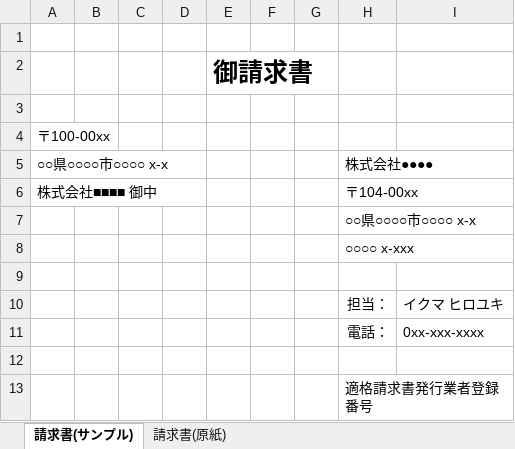
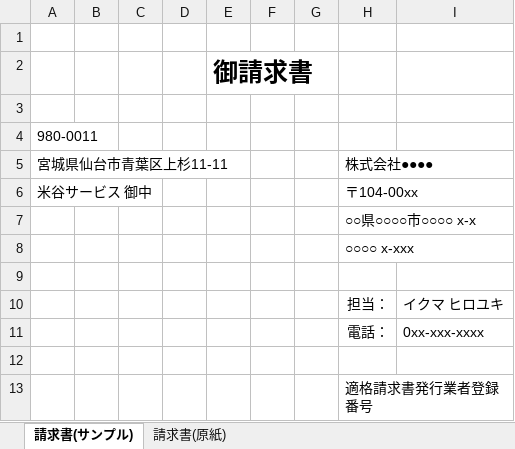
Before and after one commit to ykominami/cursor_excel_py, an Excel workbook: 請求書.xlsx, sheet 請求書(サンプル), drawn as a sheet; only a part is shown; values as stored, in another font and other column widths than the file's, no borders; the diff covers the shown part only; the diff names each change by its address in the sheet, - before the commit and + after, or states it on an @@ line.

```diff
--- a/請求書.xlsx (sheet 請求書(サンプル))
+++ b/請求書.xlsx (sheet 請求書(サンプル))
-A4: 〒100-00xx
+A4: 980-0011
-A5: ○○県○○○○市○○○○ x-x
+A5: 宮城県仙台市青葉区上杉11-11
-A6: 株式会社■■■■ 御中
+A6: 米谷サービス 御中
```
Also changed, not shown: 34 added rows, 36 removed rows and cell formats elsewhere in this sheet, sheet 請求書(原紙).
